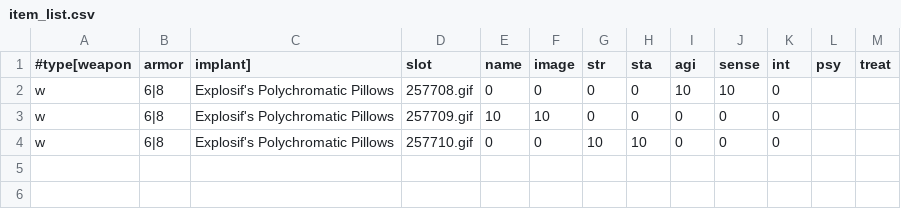
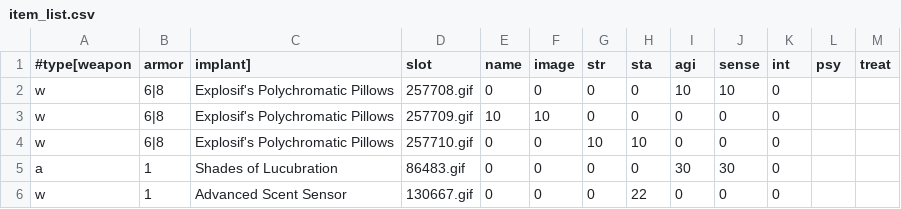
Before and after one commit to lapinott/aoith, a CSV file: items/item_list.csv, drawn as a sheet; the diff names each change by its address in the sheet, - before the commit and + after, or states it on an @@ line.

```diff
--- a/items/item_list.csv
+++ b/items/item_list.csv
+row 5: a | 1 | Shades of Lucubration | 86483.gif | 0 | 0 | 0 | 0 | 30 | 30 | 0
+row 6: w | 1 | Advanced Scent Sensor | 130667.gif | 0 | 0 | 0 | 22 | 0 | 0 | 0
```
Also changed, not shown: 8 other files.
